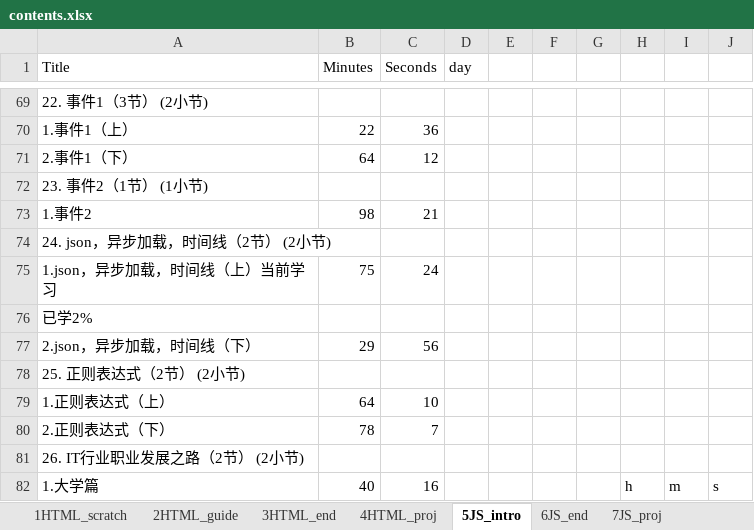
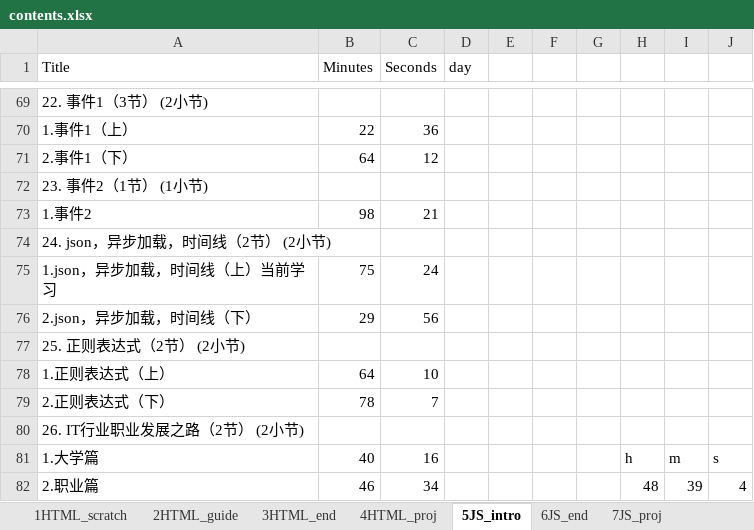
Before and after one commit to SafeWinter/duyi-fe, an Excel workbook: assets/contents.xlsx, sheet 5JS_intro, drawn as a sheet; only a part is shown, gaps mark what is left out; the shorter side is filled out with more unchanged rows; values as stored, in another font and other column widths than the file's, no cell formats; the diff names each change by its address in the sheet, - before the commit and + after, or states it on an @@ line.

```diff
--- a/assets/contents.xlsx (sheet 5JS_intro)
+++ b/assets/contents.xlsx (sheet 5JS_intro)
-row 76: 已学2%
```
Also changed, not shown: other sheet tabs, cell formats, 1 other file.
